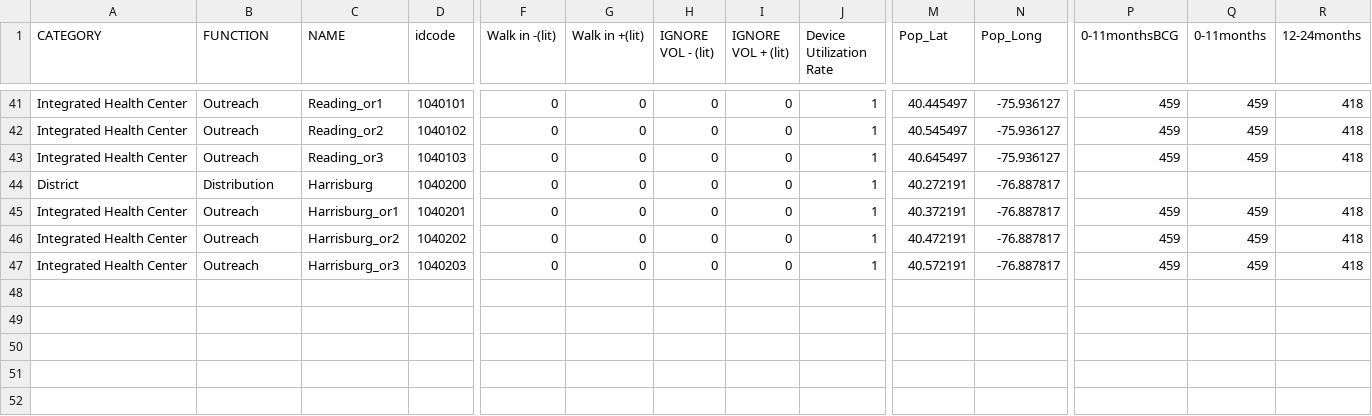
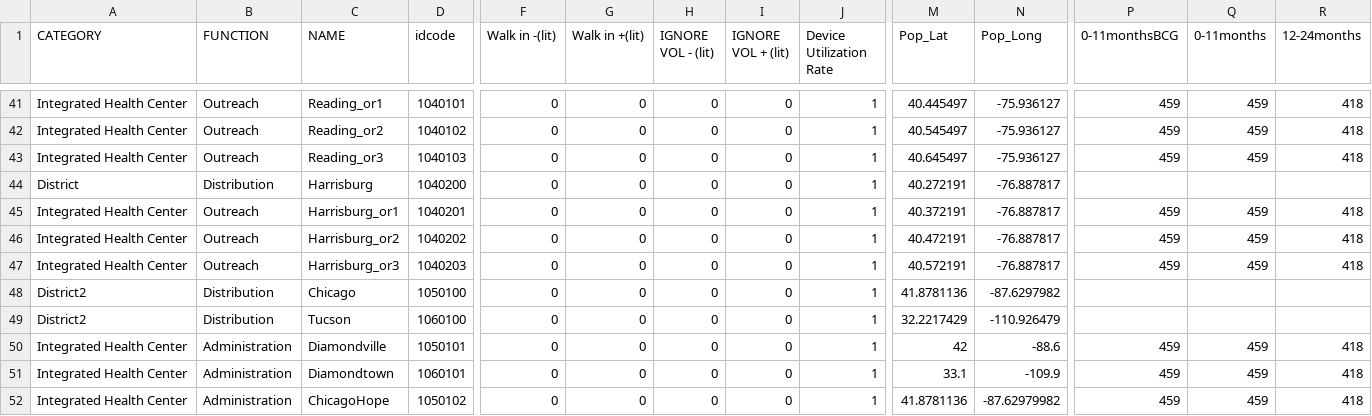
Before and after one commit to PSC-PublicHealth/HERMES, a CSV file: HERMES2/data/tinytest/TinyStoreInfo_refrigerators.csv, drawn as a sheet; only a part is shown, gaps mark what is left out; rows hold the shown columns only; the diff names each change by its address in the sheet, - before the commit and + after, or states it on an @@ line.

Commit message:
Added two diamond-shaped graphs to tinytest model.

```diff
--- a/HERMES2/data/tinytest/TinyStoreInfo_refrigerators.csv
+++ b/HERMES2/data/tinytest/TinyStoreInfo_refrigerators.csv
+row 48: District2 | Distribution | Chicago | 1050100 | 0 | 0 | 0 | 0 | 1 | 41.8781136 | -87.6297982
+row 49: District2 | Distribution | Tucson | 1060100 | 0 | 0 | 0 | 0 | 1 | 32.2217429 | -110.926479
+row 50: Integrated Health Center | Administration | Diamondville | 1050101 | 0 | 0 | 0 | 0 | 1 | 42 | -88.6 | 459 | 459 | 418
+row 51: Integrated Health Center | Administration | Diamondtown | 1060101 | 0 | 0 | 0 | 0 | 1 | 33.1 | -109.9 | 459 | 459 | 418
+row 52: Integrated Health Center | Administration | ChicagoHope | 1050102 | 0 | 0 | 0 | 0 | 1 | 41.8781136 | -87.62979982 | 459 | 459 | 418
```
Also changed, not shown: 1 other file.
